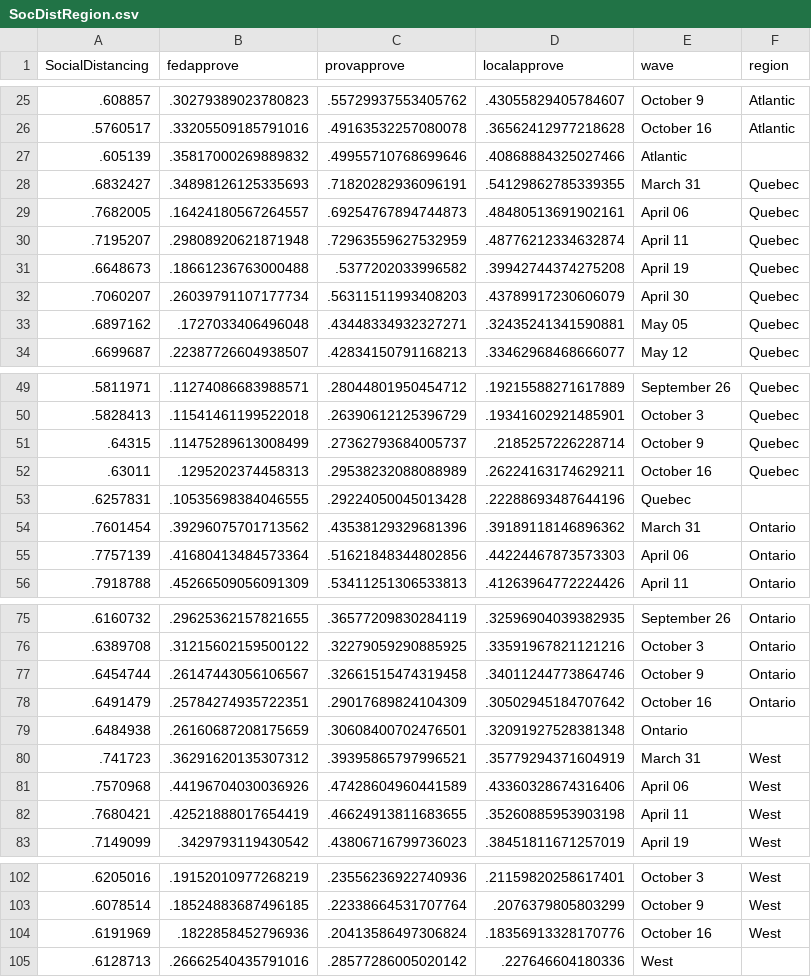
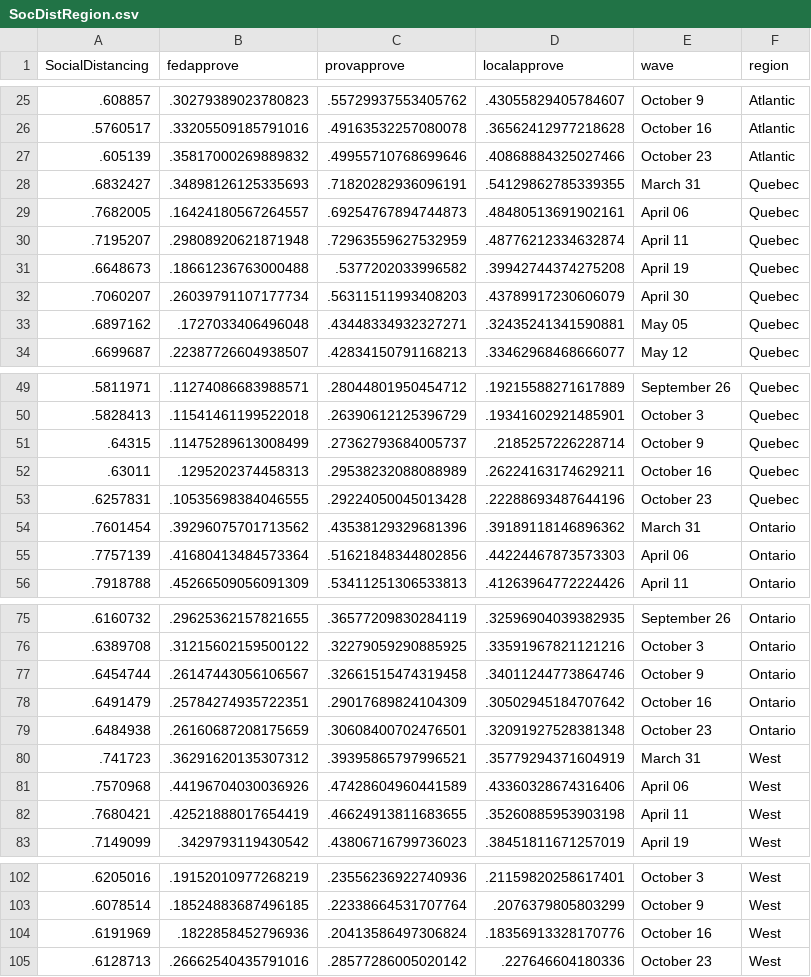
Before and after one commit to nrkthompson/ChartHolding, a CSV file: Data/SocDistRegion.csv, drawn as a sheet; only a part is shown, gaps mark what is left out.

```diff
--- a/Data/SocDistRegion.csv
+++ b/Data/SocDistRegion.csv
@@ -26,3 +26,3 @@
 ".5760517",".33205509185791016",".49163532257080078",".36562412977218628","October 16","Atlantic"
-".605139",".35817000269889832",".49955710768699646",".40868884325027466","Atlantic"
+".605139",".35817000269889832",".49955710768699646",".40868884325027466","October 23","Atlantic"
 ".6832427",".34898126125335693",".71820282936096191",".54129862785339355","March 31","Quebec"
@@ -52,3 +52,3 @@
 ".63011",".1295202374458313",".29538232088088989",".26224163174629211","October 16","Quebec"
-".6257831",".10535698384046555",".29224050045013428",".22288693487644196","Quebec"
+".6257831",".10535698384046555",".29224050045013428",".22288693487644196","October 23","Quebec"
 ".7601454",".39296075701713562",".43538129329681396",".39189118146896362","March 31","Ontario"
@@ -78,3 +78,3 @@
 ".6491479",".25784274935722351",".29017689824104309",".30502945184707642","October 16","Ontario"
-".6484938",".26160687208175659",".30608400702476501",".32091927528381348","Ontario"
+".6484938",".26160687208175659",".30608400702476501",".32091927528381348","October 23","Ontario"
 ".741723",".36291620135307312",".39395865797996521",".35779294371604919","March 31","West"
@@ -104,2 +104,2 @@
 ".6191969",".1822858452796936",".20413586497306824",".18356913328170776","October 16","West"
-".6128713",".26662540435791016",".28577286005020142",".227646604180336","West"
+".6128713",".26662540435791016",".28577286005020142",".227646604180336","October 23","West"
```
Also changed, not shown: Data/SocDist.csv, Data/SocDistAge.csv, 1 other file.
